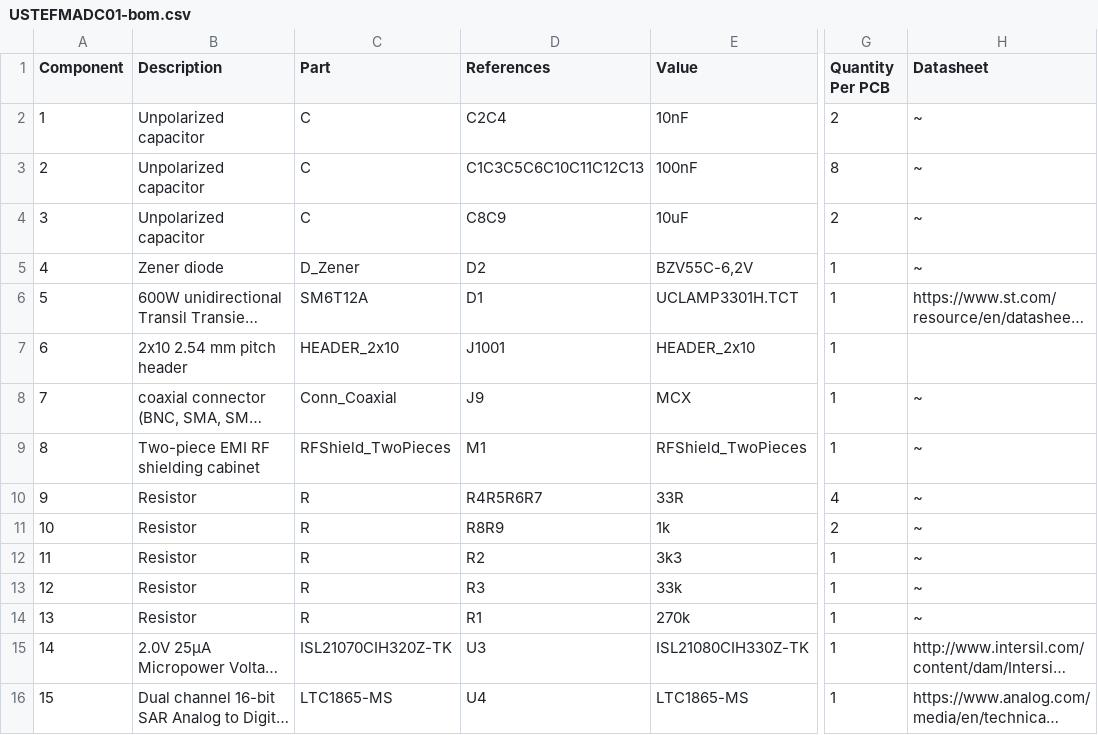
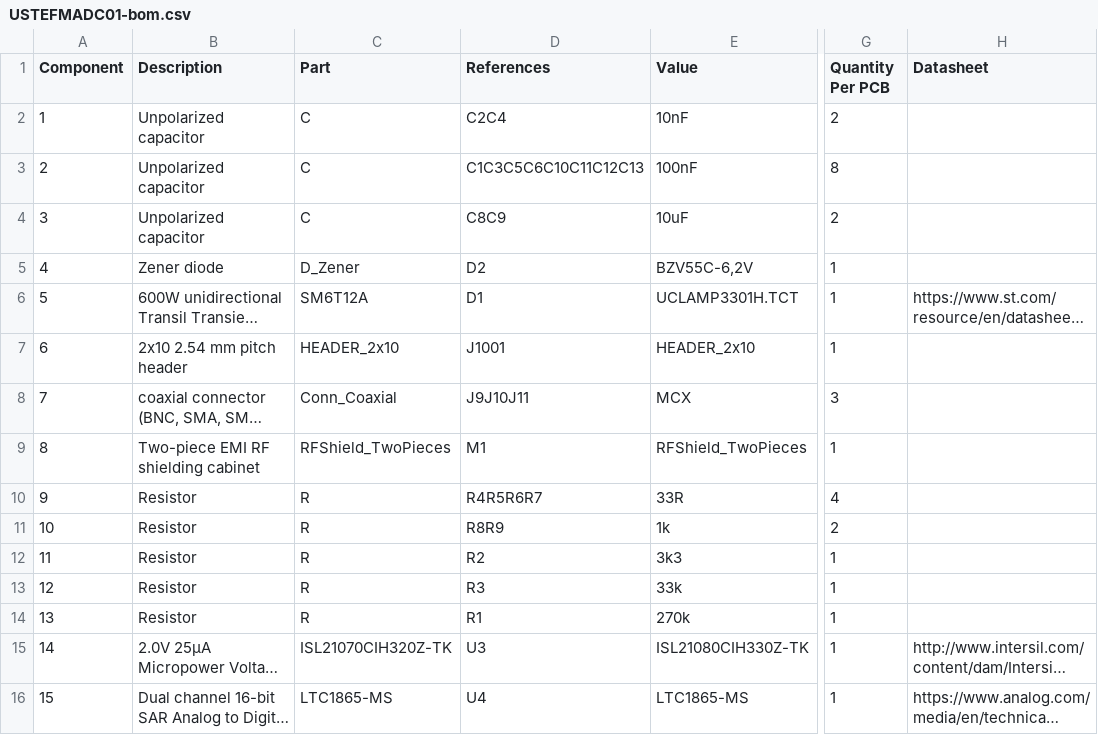
Before and after one commit to ust-modules/USTEFMADC01, a CSV file: hw/cam_profi/assembly/USTEFMADC01-bom.csv, drawn as a sheet; only a part is shown, gaps mark what is left out; long unchanged cells end in …; the diff names each change by its address in the sheet, - before the commit and + after, or states it on an @@ line.

```diff
--- a/hw/cam_profi/assembly/USTEFMADC01-bom.csv
+++ b/hw/cam_profi/assembly/USTEFMADC01-bom.csv
-H2:H5 (Datasheet): ~
+H2:H5 (Datasheet): (empty)
-D8 (References): J9
+D8 (References): J9J10J11
-G8 (Quantity Per PCB): 1
+G8 (Quantity Per PCB): 3
-H8:H14 (Datasheet): ~
+H8:H14 (Datasheet): (empty)
```
Also changed, not shown: hw/cam_profi/assembly/PnP/USTEFMADC01_cpl_both_pos.csv, hw/cam_profi/assembly/PnP/USTEFMADC01_cpl_bottom_pos.csv, 51 other files.
